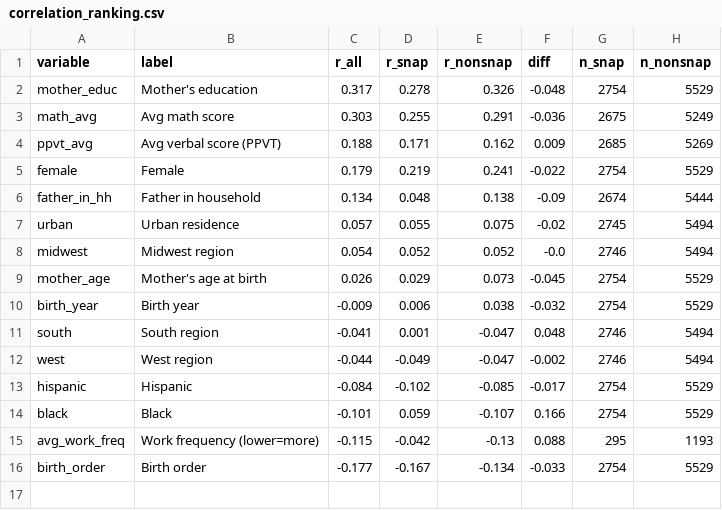
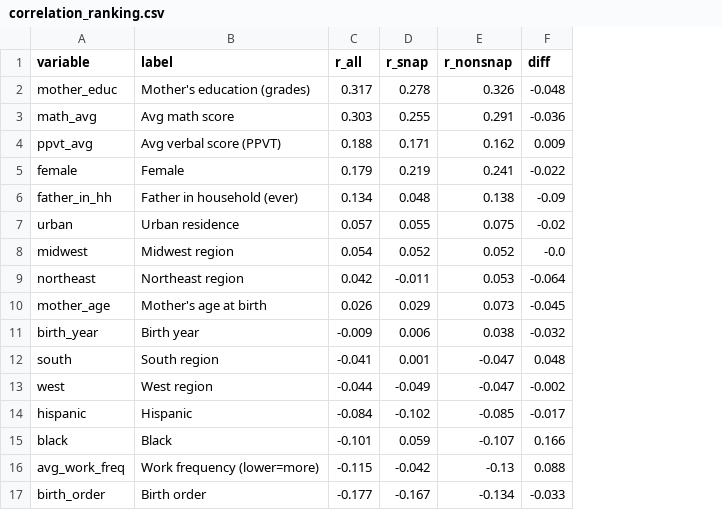
Before and after one commit to mollyryan143/Qss20-snap-education-Molly-Ryan, a CSV file: output/correlation_ranking.csv, drawn as a sheet; removed rows and columns are numbered as before the commit, all else as after; the diff names each change by its address in the sheet, - before the commit and + after, or states it on an @@ line.

```diff
--- a/output/correlation_ranking.csv
+++ b/output/correlation_ranking.csv
-column G (n_snap), rows 2-16: 2754 | 2675 | 2685 | 2754 | 2674 | 2745 | 2746 | 2754 | 2754 | 2746 | 2746 | 2754 | 2754 | 295 | 2754
-column H (n_nonsnap), rows 2-16: 5529 | 5249 | 5269 | 5529 | 5444 | 5494 | 5494 | 5529 | 5529 | 5494 | 5494 | 5529 | 5529 | 1193 | 5529
-B2 (label): Mother's education
+B2 (label): Mother's education (grades)
-B6 (label): Father in household
+B6 (label): Father in household (ever)
+row 9: northeast | Northeast region | 0.042 | -0.011 | 0.053 | -0.064
```
Also changed, not shown: output/full_regression_results.csv, 9 other files.
